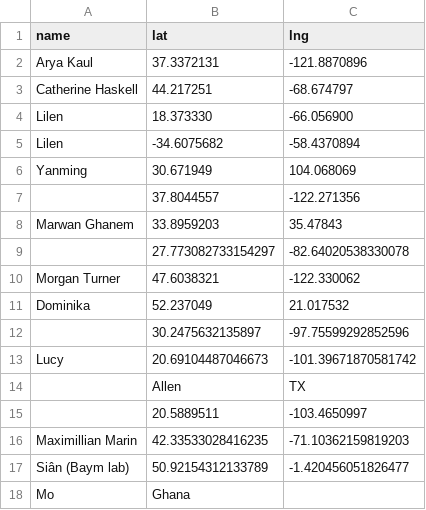
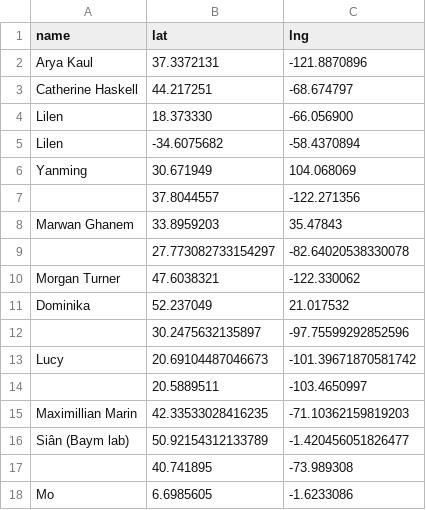
Before and after one commit to aryakaul/dbmi-globe, a CSV file: docs/locations.csv, drawn as a sheet; removed rows and columns are numbered as before the commit, all else as after; the diff names each change by its address in the sheet, - before the commit and + after, or states it on an @@ line.

Commit message:
update website

```diff
--- a/docs/locations.csv
+++ b/docs/locations.csv
-row 14:  | Allen | TX
-row 18: Mo | Ghana
+row 17:  | 40.741895 | -73.989308
+row 18: Mo | 6.6985605 | -1.6233086
```
